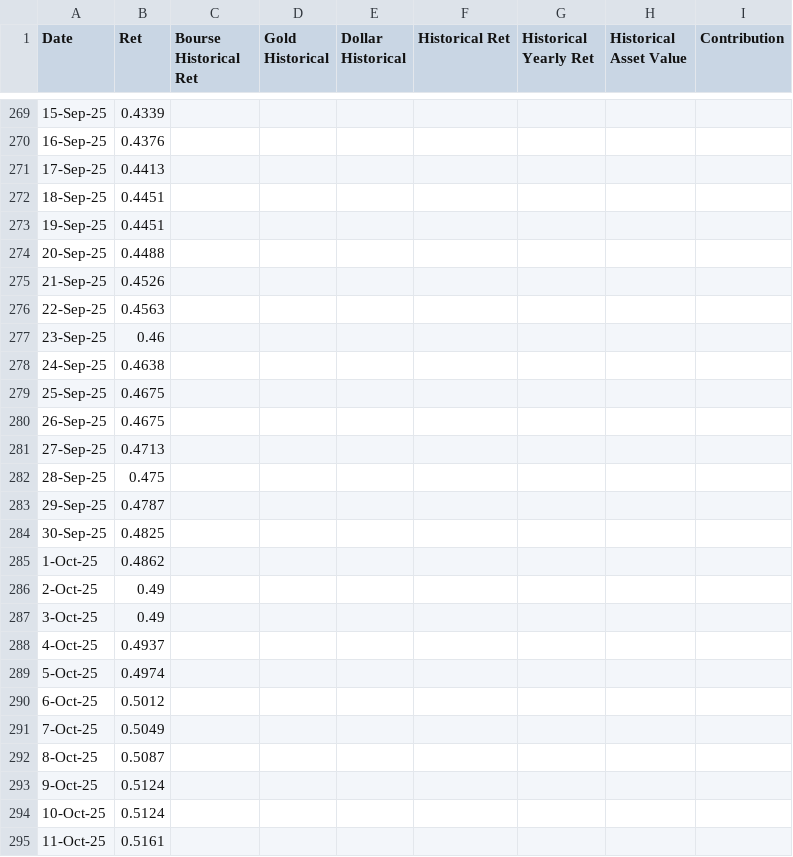
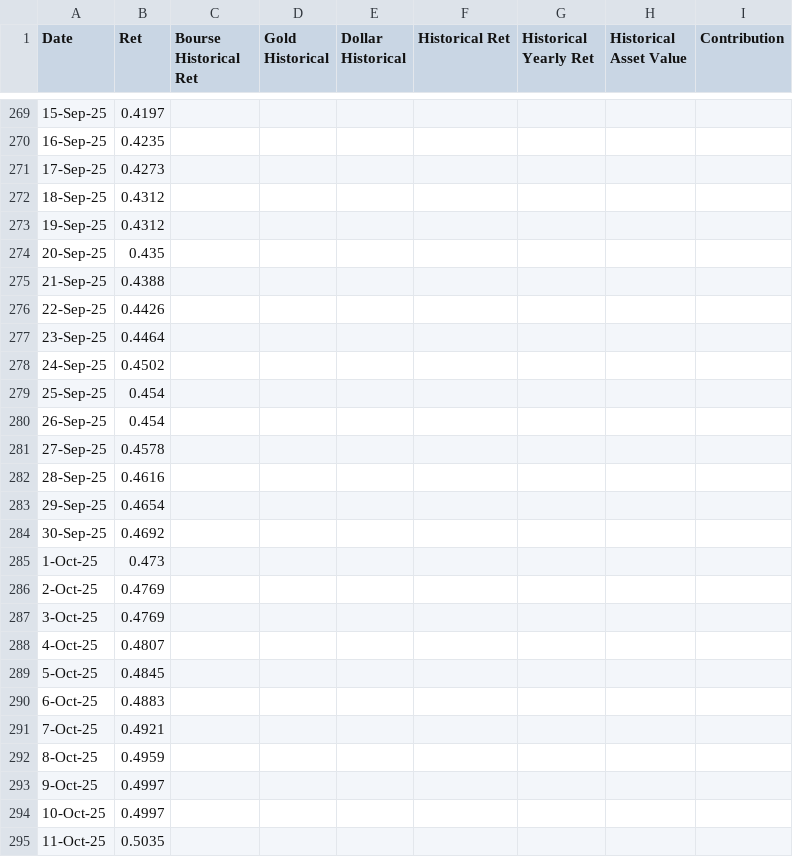
Before and after one commit to sajadnamati/client_portal, a CSV file: static/MGolestani.csv, drawn as a sheet; only a part is shown, gaps mark what is left out; the diff covers the shown part only.

```diff
--- a/static/MGolestani.csv
+++ b/static/MGolestani.csv
@@ -269,27 +269,27 @@ Date,Ret,Bourse Historical Ret,Gold Historical,Dollar Historical,Historical Ret,
-15-Sep-25,0.4339,,,,,,,
-16-Sep-25,0.4376,,,,,,,
-17-Sep-25,0.4413,,,,,,,
-18-Sep-25,0.4451,,,,,,,
-19-Sep-25,0.4451,,,,,,,
-20-Sep-25,0.4488,,,,,,,
-21-Sep-25,0.4526,,,,,,,
-22-Sep-25,0.4563,,,,,,,
-23-Sep-25,0.46,,,,,,,
-24-Sep-25,0.4638,,,,,,,
-25-Sep-25,0.4675,,,,,,,
-26-Sep-25,0.4675,,,,,,,
-27-Sep-25,0.4713,,,,,,,
-28-Sep-25,0.475,,,,,,,
-29-Sep-25,0.4787,,,,,,,
-30-Sep-25,0.4825,,,,,,,
-1-Oct-25,0.4862,,,,,,,
-2-Oct-25,0.49,,,,,,,
-3-Oct-25,0.49,,,,,,,
-4-Oct-25,0.4937,,,,,,,
-5-Oct-25,0.4974,,,,,,,
-6-Oct-25,0.5012,,,,,,,
-7-Oct-25,0.5049,,,,,,,
-8-Oct-25,0.5087,,,,,,,
-9-Oct-25,0.5124,,,,,,,
-10-Oct-25,0.5124,,,,,,,
-11-Oct-25,0.5161,,,,,,,
+15-Sep-25,0.4197,,,,,,,
+16-Sep-25,0.4235,,,,,,,
+17-Sep-25,0.4273,,,,,,,
+18-Sep-25,0.4312,,,,,,,
+19-Sep-25,0.4312,,,,,,,
+20-Sep-25,0.435,,,,,,,
+21-Sep-25,0.4388,,,,,,,
+22-Sep-25,0.4426,,,,,,,
+23-Sep-25,0.4464,,,,,,,
+24-Sep-25,0.4502,,,,,,,
+25-Sep-25,0.454,,,,,,,
+26-Sep-25,0.454,,,,,,,
+27-Sep-25,0.4578,,,,,,,
+28-Sep-25,0.4616,,,,,,,
+29-Sep-25,0.4654,,,,,,,
+30-Sep-25,0.4692,,,,,,,
+1-Oct-25,0.473,,,,,,,
+2-Oct-25,0.4769,,,,,,,
+3-Oct-25,0.4769,,,,,,,
+4-Oct-25,0.4807,,,,,,,
+5-Oct-25,0.4845,,,,,,,
+6-Oct-25,0.4883,,,,,,,
+7-Oct-25,0.4921,,,,,,,
+8-Oct-25,0.4959,,,,,,,
+9-Oct-25,0.4997,,,,,,,
+10-Oct-25,0.4997,,,,,,,
+11-Oct-25,0.5035,,,,,,,
```
Also changed, not shown: 46 edited cells elsewhere in this file, static/A_Salim.csv, static/PYousefpoor.csv, 6 other files.
